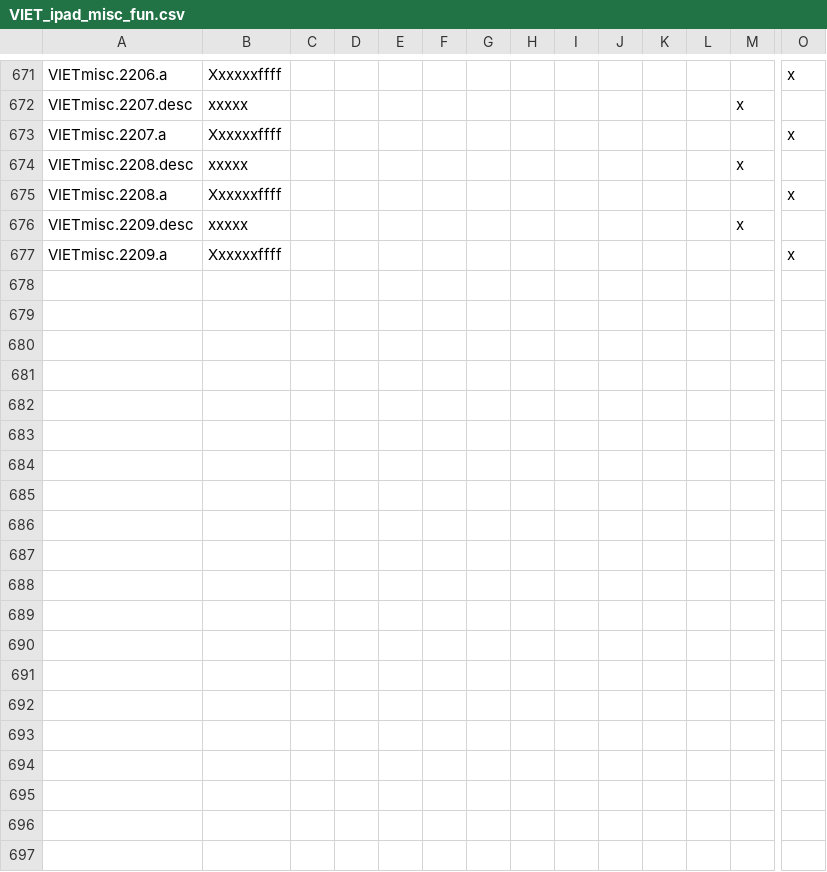
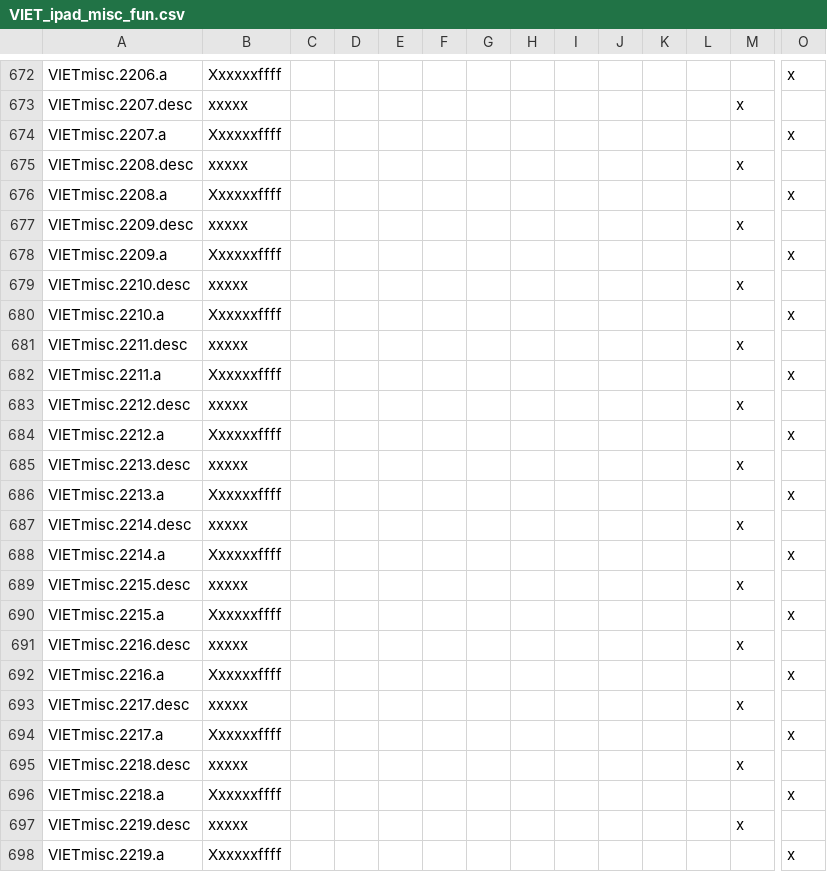
Before and after one commit to cybrxkhan/VIET, a CSV file: VIET_Assets/localisation/VIET_ipad_misc_fun.csv, drawn as a sheet; only a part is shown, gaps mark what is left out; rows hold the shown columns only; the diff covers the shown part only; the diff names each change by its address in the sheet, - before the commit and + after, or states it on an @@ line.

```diff
--- a/VIET_Assets/localisation/VIET_ipad_misc_fun.csv
+++ b/VIET_Assets/localisation/VIET_ipad_misc_fun.csv
+row 679: VIETmisc.2210.desc | xxxxx |  |  |  |  |  |  |  |  |  |  | x
+row 680: VIETmisc.2210.a | Xxxxxxffff |  |  |  |  |  |  |  |  |  |  |  | x
+row 681: VIETmisc.2211.desc | xxxxx |  |  |  |  |  |  |  |  |  |  | x
+row 682: VIETmisc.2211.a | Xxxxxxffff |  |  |  |  |  |  |  |  |  |  |  | x
+row 683: VIETmisc.2212.desc | xxxxx |  |  |  |  |  |  |  |  |  |  | x
+row 684: VIETmisc.2212.a | Xxxxxxffff |  |  |  |  |  |  |  |  |  |  |  | x
+row 685: VIETmisc.2213.desc | xxxxx |  |  |  |  |  |  |  |  |  |  | x
+row 686: VIETmisc.2213.a | Xxxxxxffff |  |  |  |  |  |  |  |  |  |  |  | x
+row 687: VIETmisc.2214.desc | xxxxx |  |  |  |  |  |  |  |  |  |  | x
+row 688: VIETmisc.2214.a | Xxxxxxffff |  |  |  |  |  |  |  |  |  |  |  | x
+row 689: VIETmisc.2215.desc | xxxxx |  |  |  |  |  |  |  |  |  |  | x
+row 690: VIETmisc.2215.a | Xxxxxxffff |  |  |  |  |  |  |  |  |  |  |  | x
+row 691: VIETmisc.2216.desc | xxxxx |  |  |  |  |  |  |  |  |  |  | x
+row 692: VIETmisc.2216.a | Xxxxxxffff |  |  |  |  |  |  |  |  |  |  |  | x
+row 693: VIETmisc.2217.desc | xxxxx |  |  |  |  |  |  |  |  |  |  | x
+row 694: VIETmisc.2217.a | Xxxxxxffff |  |  |  |  |  |  |  |  |  |  |  | x
+row 695: VIETmisc.2218.desc | xxxxx |  |  |  |  |  |  |  |  |  |  | x
+row 696: VIETmisc.2218.a | Xxxxxxffff |  |  |  |  |  |  |  |  |  |  |  | x
+row 697: VIETmisc.2219.desc | xxxxx |  |  |  |  |  |  |  |  |  |  | x
+row 698: VIETmisc.2219.a | Xxxxxxffff |  |  |  |  |  |  |  |  |  |  |  | x
```
Also changed, not shown: 21 added rows and 10 edited cells elsewhere in this file, 3 other files.
